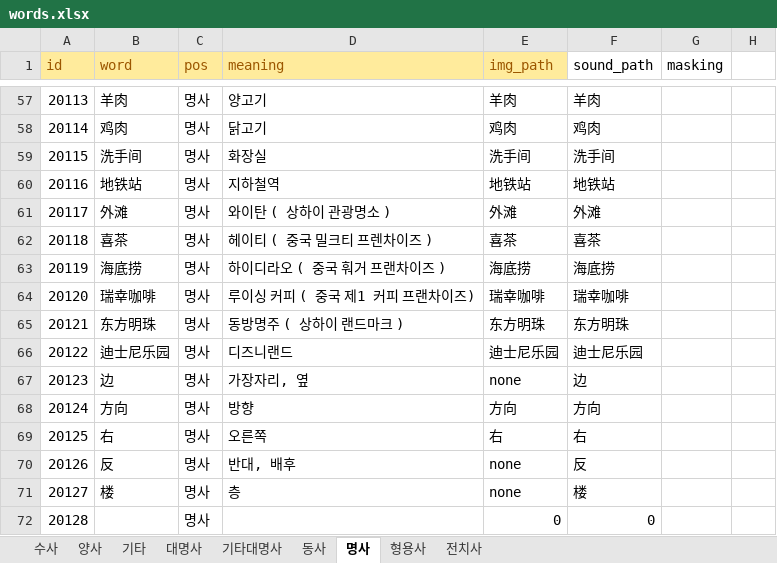
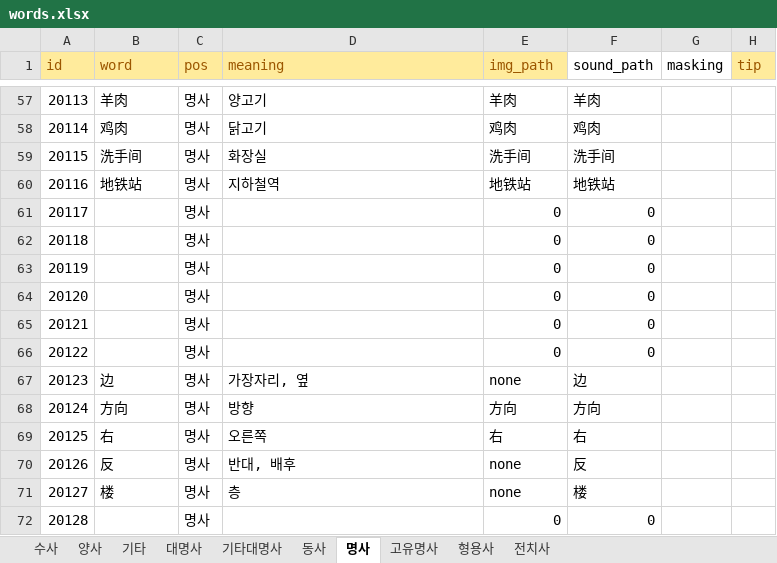
Before and after one commit to curryboy371/LVPD_Studio, an Excel workbook: resource/table/words.xlsx, sheet 명사, drawn as a sheet; only a part is shown, gaps mark what is left out; values as stored, in another font and other column widths than the file's, no borders; the diff names each change by its address in the sheet, - before the commit and + after, or states it on an @@ line.

```diff
--- a/resource/table/words.xlsx (sheet 명사)
+++ b/resource/table/words.xlsx (sheet 명사)
+sheet tab: 고유명사
-H1: (empty)
+H1: tip
-H1 fill: none
+H1 fill: #FFEB9C
-B61 (word): 外滩
+B61 (word): (empty)
-D61 (meaning): 와이탄 ( 상하이 관광명소 )
+D61 (meaning): (empty)
-E61 (img_path): 外滩
+E61 (img_path): 0
-F61 (sound_path): 外滩
+F61 (sound_path): 0
-B62 (word): 喜茶
+B62 (word): (empty)
-D62 (meaning): 헤이티 ( 중국 밀크티 프렌차이즈 )
+D62 (meaning): (empty)
-E62 (img_path): 喜茶
+E62 (img_path): 0
-F62 (sound_path): 喜茶
+F62 (sound_path): 0
-B63 (word): 海底捞
+B63 (word): (empty)
-D63 (meaning): 하이디라오 ( 중국 훠거 프랜차이즈 )
+D63 (meaning): (empty)
-E63 (img_path): 海底捞
+E63 (img_path): 0
-F63 (sound_path): 海底捞
+F63 (sound_path): 0
-B64 (word): 瑞幸咖啡
+B64 (word): (empty)
-D64 (meaning): 루이싱 커피 ( 중국 제1 커피 프랜차이즈)
+D64 (meaning): (empty)
-E64 (img_path): 瑞幸咖啡
+E64 (img_path): 0
-F64 (sound_path): 瑞幸咖啡
+F64 (sound_path): 0
-B65 (word): 东方明珠
+B65 (word): (empty)
-D65 (meaning): 동방명주 ( 상하이 랜드마크 )
+D65 (meaning): (empty)
-E65 (img_path): 东方明珠
+E65 (img_path): 0
-F65 (sound_path): 东方明珠
+F65 (sound_path): 0
-B66 (word): 迪士尼乐园
+B66 (word): (empty)
-D66 (meaning): 디즈니랜드
+D66 (meaning): (empty)
-E66 (img_path): 迪士尼乐园
+E66 (img_path): 0
-F66 (sound_path): 迪士尼乐园
+F66 (sound_path): 0
```
Also changed, not shown: sheet 기타, sheet 양사, sheet 전치사, sheet 대명사, sheet 기타대명사, sheet 형용사, 2 more sheets, resource/table/ko_narration_lines.xlsx, resource/table/ko_narration_sets.xlsx, 16 other files.
